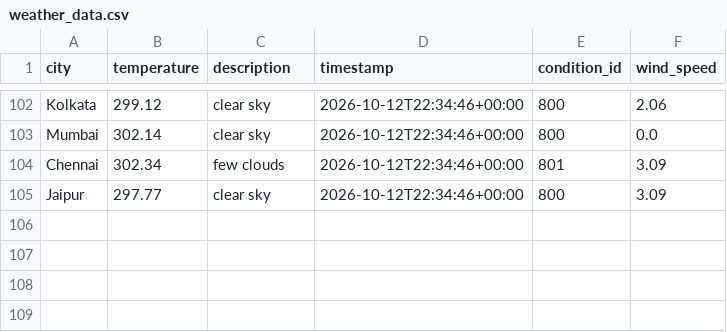
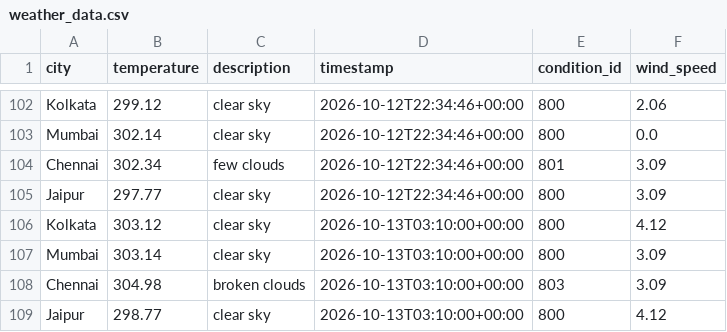
Before and after one commit to Niyanthri24/Weather-Data-Prediction, a CSV file: data/weather_data.csv, drawn as a sheet; only a part is shown, gaps mark what is left out; the diff names each change by its address in the sheet, - before the commit and + after, or states it on an @@ line.

```diff
--- a/data/weather_data.csv
+++ b/data/weather_data.csv
+row 106: Kolkata | 303.12 | clear sky | 2026-10-13T03:10:00+00:00 | 800 | 4.12
+row 107: Mumbai | 303.14 | clear sky | 2026-10-13T03:10:00+00:00 | 800 | 3.09
+row 108: Chennai | 304.98 | broken clouds | 2026-10-13T03:10:00+00:00 | 803 | 3.09
+row 109: Jaipur | 298.77 | clear sky | 2026-10-13T03:10:00+00:00 | 800 | 4.12
```
